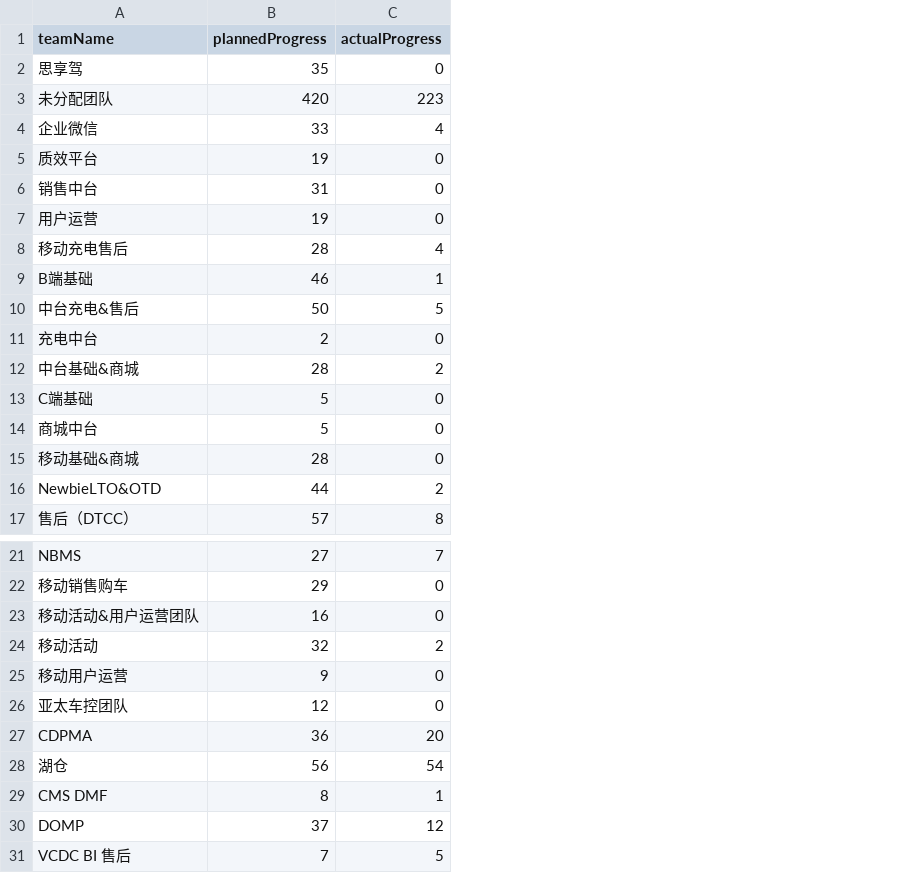
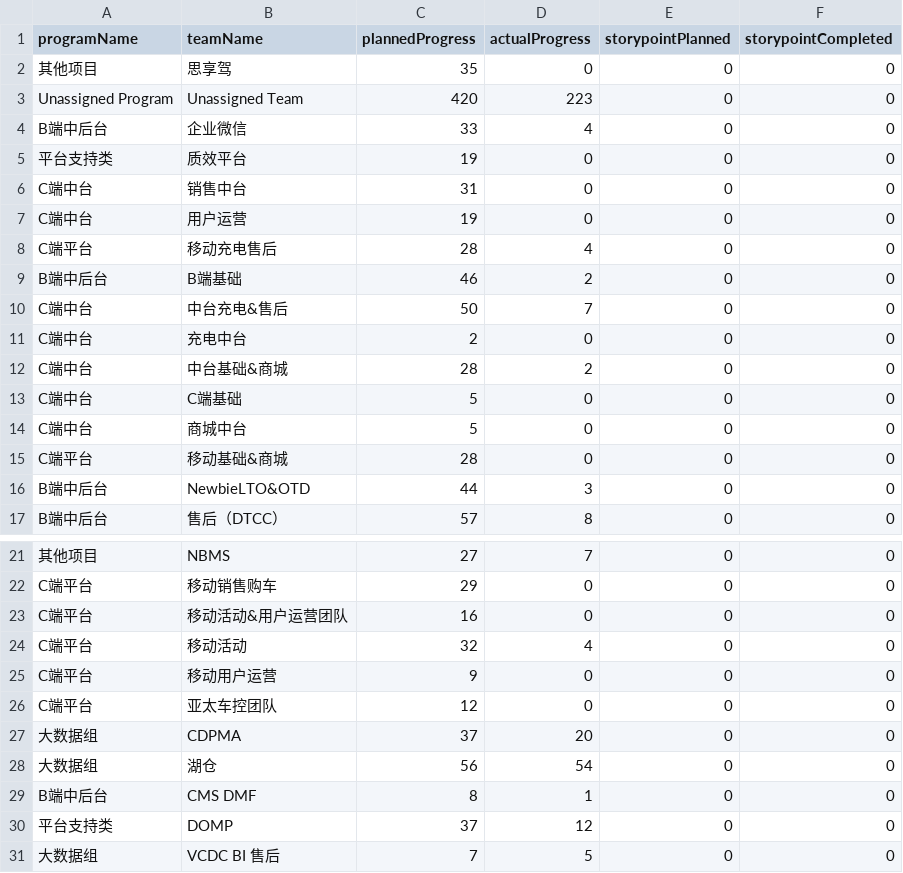
Before and after one commit to figo645/agiledashboard2.0, a CSV file: src/main/resources/data/iteration_completion.csv, drawn as a sheet; only a part is shown, gaps mark what is left out; addresses are those after the commit; the diff names each change by its address in the sheet, - before the commit and + after, or states it on an @@ line.

```diff
--- a/src/main/resources/data/iteration_completion.csv
+++ b/src/main/resources/data/iteration_completion.csv
+column A (programName), rows 2-17: 其他项目 | Unassigned Program | B端中后台 | 平台支持类 | C端中台 | C端中台 | C端平台 | B端中后台 | C端中台 | C端中台 | C端中台 | C端中台 | C端中台 | C端平台 | B端中后台 | B端中后台; rows 21-31: 其他项目 | C端平台 | C端平台 | C端平台 | C端平台 | C端平台 | 大数据组 | 大数据组 | B端中后台 | 平台支持类 | 大数据组
+column E (storypointPlanned), rows 2-17: all 0; rows 21-31: all 0
+column F (storypointCompleted), rows 2-17: all 0; rows 21-31: all 0
-B3 (teamName): 未分配团队
+B3 (teamName): Unassigned Team
-D9 (actualProgress): 1
+D9 (actualProgress): 2
-D10 (actualProgress): 5
+D10 (actualProgress): 7
-D16 (actualProgress): 2
+D16 (actualProgress): 3
-D24 (actualProgress): 2
+D24 (actualProgress): 4
-C27 (plannedProgress): 36
+C27 (plannedProgress): 37
```
Also changed, not shown: 3 other files.
